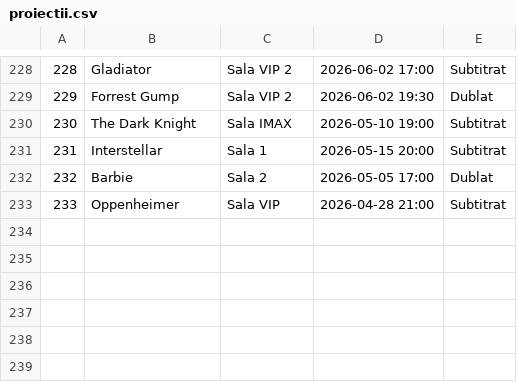
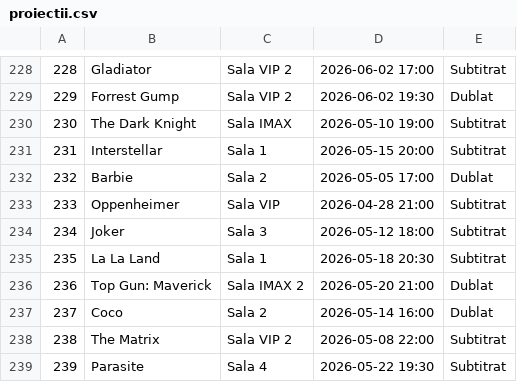
Before and after one commit to usmro/Sistem-de-rezervari-pentru-un-Cinema_3121b, a CSV file: data/proiectii.csv, drawn as a sheet; only a part is shown, gaps mark what is left out; the diff names each change by its address in the sheet, - before the commit and + after, or states it on an @@ line.

```diff
--- a/data/proiectii.csv
+++ b/data/proiectii.csv
+row 234: 234 | Joker | Sala 3 | 2026-05-12 18:00 | Subtitrat
+row 235: 235 | La La Land | Sala 1 | 2026-05-18 20:30 | Subtitrat
+row 236: 236 | Top Gun: Maverick | Sala IMAX 2 | 2026-05-20 21:00 | Dublat
+row 237: 237 | Coco | Sala 2 | 2026-05-14 16:00 | Dublat
+row 238: 238 | The Matrix | Sala VIP 2 | 2026-05-08 22:00 | Subtitrat
+row 239: 239 | Parasite | Sala 4 | 2026-05-22 19:30 | Subtitrat
```
Also changed, not shown: data/rezervari.csv, data/snacks.csv, 14 other files.
